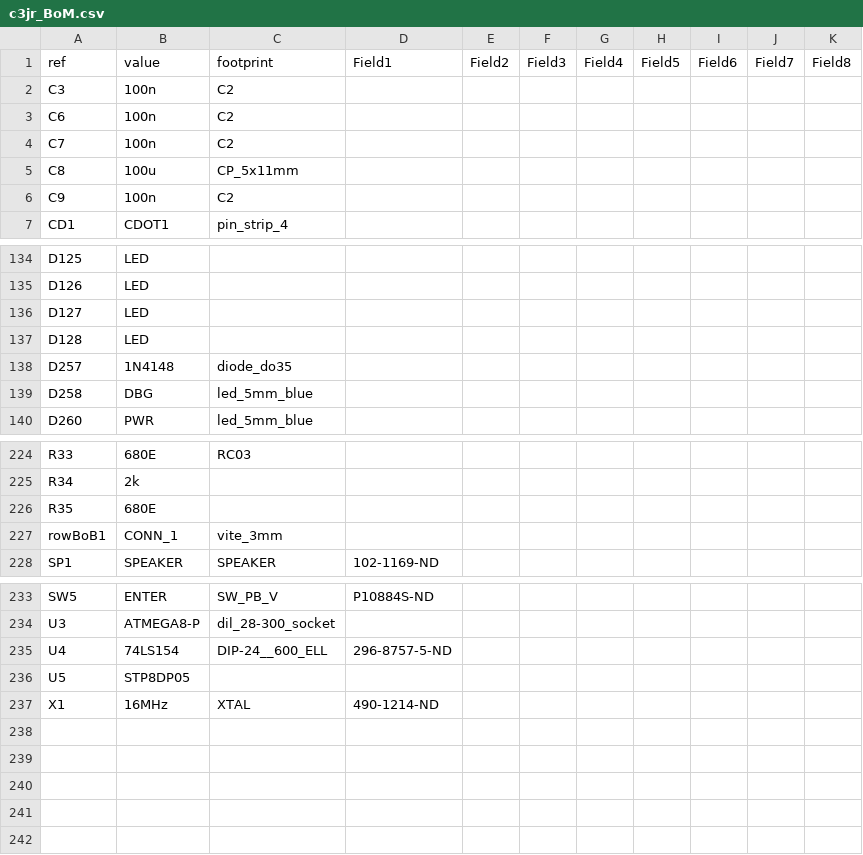
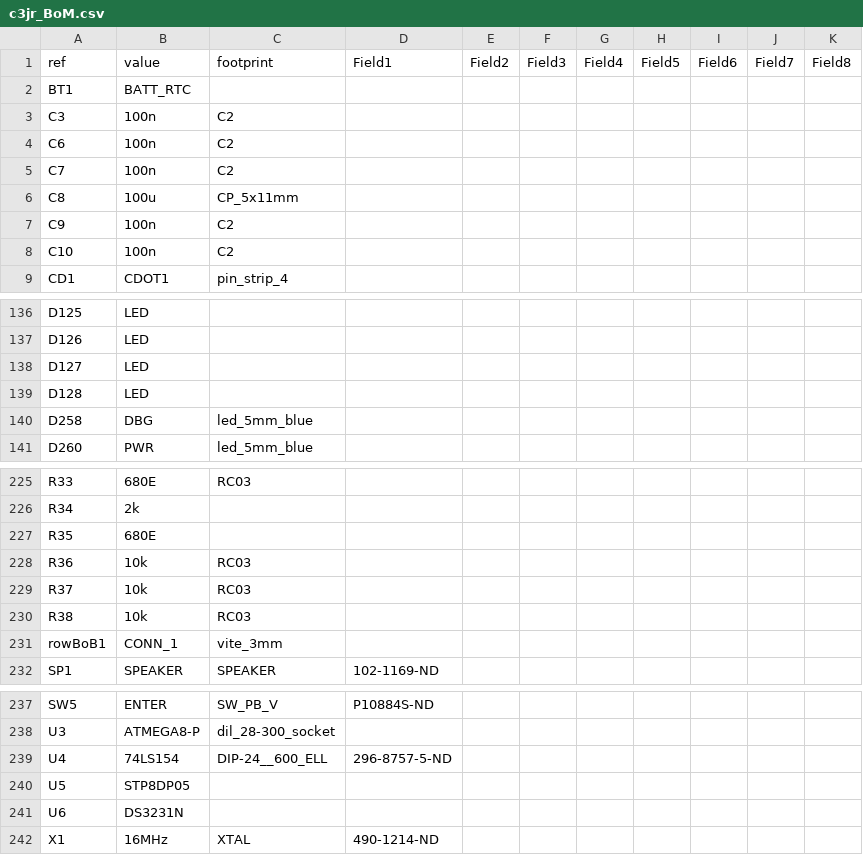
Before and after one commit to reuse38/clockthree, a CSV file: KiCad/C3Jr/c3jr_BoM.csv, drawn as a sheet; only a part is shown, gaps mark what is left out; removed rows and columns are numbered as before the commit, all else as after; the diff names each change by its address in the sheet, - before the commit and + after, or states it on an @@ line.

```diff
--- a/KiCad/C3Jr/c3jr_BoM.csv
+++ b/KiCad/C3Jr/c3jr_BoM.csv
+row 2: BT1 | BATT_RTC
+row 8: C10 | 100n | C2
-row 138: D257 | 1N4148 | diode_do35
+row 228: R36 | 10k | RC03
+row 229: R37 | 10k | RC03
+row 230: R38 | 10k | RC03
+row 241: U6 | DS3231N
```
Also changed, not shown: 21 other files.
